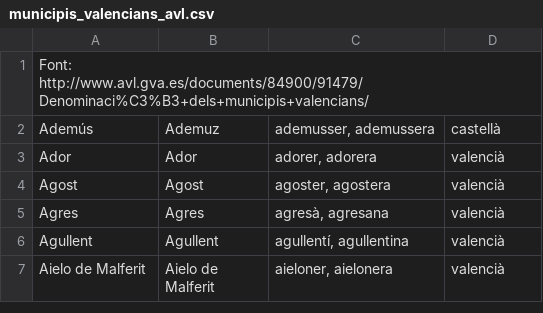
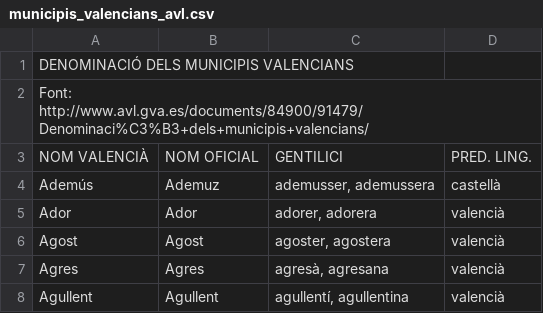
Before and after one commit to Softcatala/catalan-dict-tools, a CSV file: diccionari-arrel/municipis_valencians_avl.csv, drawn as a sheet; only a part is shown; the shorter side is filled out with more unchanged rows; the diff names each change by its address in the sheet, - before the commit and + after, or states it on an @@ line.

Commit message:
retoc

```diff
--- a/diccionari-arrel/municipis_valencians_avl.csv
+++ b/diccionari-arrel/municipis_valencians_avl.csv
+row 1: DENOMINACIÓ DELS MUNICIPIS VALENCIANS
+row 3: NOM VALENCIÀ | NOM OFICIAL | GENTILICI | PRED. LING.
```
